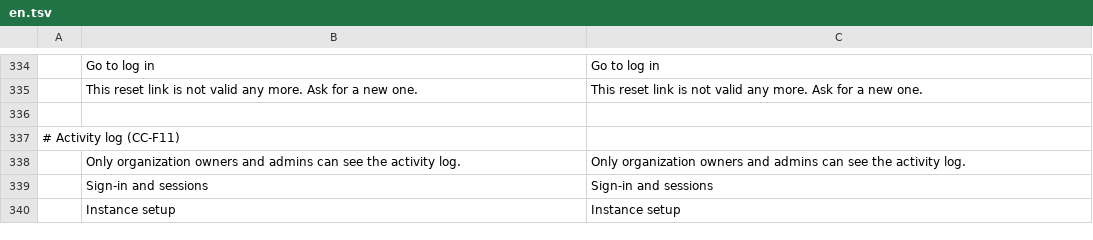
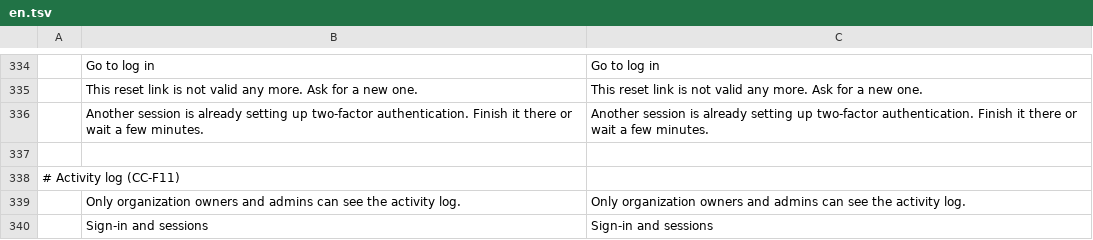
Before and after one commit to Skyfuller1303/craftcloud, a TSV file: apps/craftcloud-admin/src/locales/en.tsv, drawn as a sheet; only a part is shown, gaps mark what is left out; the shorter side is filled out with more unchanged rows; the diff names each change by its address in the sheet, - before the commit and + after, or states it on an @@ line.

```diff
--- a/apps/craftcloud-admin/src/locales/en.tsv
+++ b/apps/craftcloud-admin/src/locales/en.tsv
+row 336:  | Another session is already setting up two-factor authentication. Finish it there or wait a few minutes. | Another session is already setting up two-factor authentication. Finish it there or wait a few minutes.
```
Also changed, not shown: apps/craftcloud-admin/src/locales/de.tsv, 26 other files.
